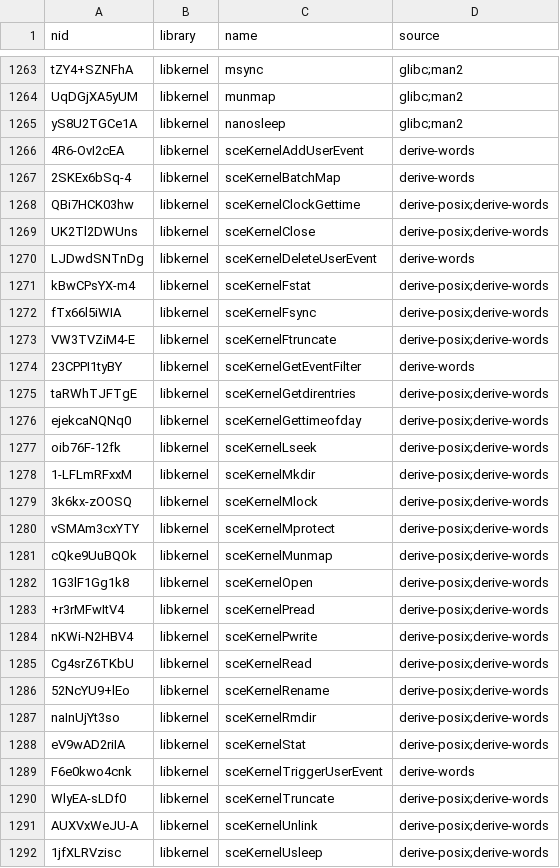
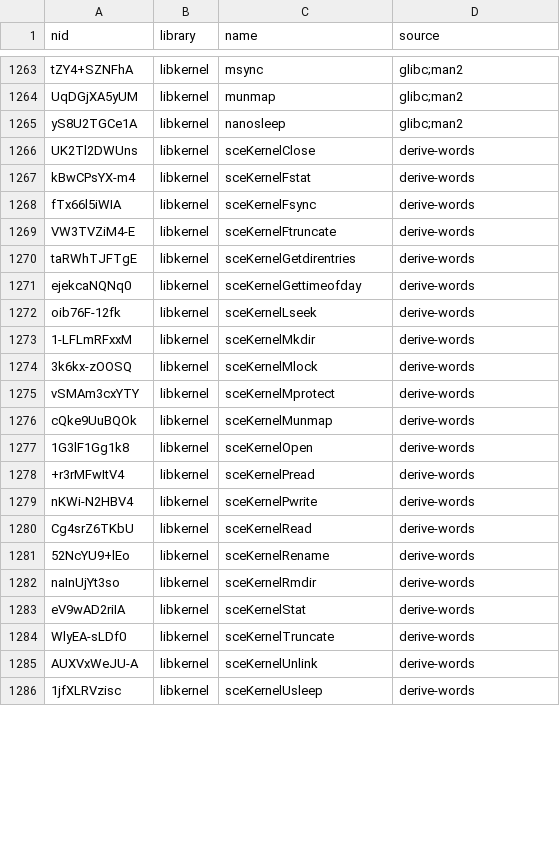
Before and after one commit to bhuaysan/bloodborne-linux, a CSV file: symbols/nids.csv, drawn as a sheet; only a part is shown, gaps mark what is left out; the diff covers the shown part only.

Commit message:
Tighten the NID derivation rules after review
- libkernel gets only the bare sce prefix. No match motivates
  sceKernel. 21 sceKernel* names come back from derive-words as
  sce + 2 words, with Kernel from get_kernel_syms.
- Targets skip NIDs shared with a blocked library, and the seed
  leaves out names of blocked libraries.
- nidmatch rederives the label of every candidate file it reads, so
  a tightened rule drops the names it no longer produces.
- One worker pool per run; the targets go to each worker once.
- NID decoding lives next to nid() in tools/common/nid.py, and the C
  lists are read with read_candidate_file.
- C names with leading underscores reach the rules.

Refs #17

```diff
--- a/symbols/nids.csv
+++ b/symbols/nids.csv
@@ -1265,28 +1265,22 @@ UqDGjXA5yUM,libkernel,munmap,glibc;man2
 yS8U2TGCe1A,libkernel,nanosleep,glibc;man2
-4R6-OvI2cEA,libkernel,sceKernelAddUserEvent,derive-words
-2SKEx6bSq-4,libkernel,sceKernelBatchMap,derive-words
-QBi7HCK03hw,libkernel,sceKernelClockGettime,derive-posix;derive-words
-UK2Tl2DWUns,libkernel,sceKernelClose,derive-posix;derive-words
-LJDwdSNTnDg,libkernel,sceKernelDeleteUserEvent,derive-words
-kBwCPsYX-m4,libkernel,sceKernelFstat,derive-posix;derive-words
-fTx66l5iWIA,libkernel,sceKernelFsync,derive-posix;derive-words
-VW3TVZiM4-E,libkernel,sceKernelFtruncate,derive-posix;derive-words
-23CPPI1tyBY,libkernel,sceKernelGetEventFilter,derive-words
-taRWhTJFTgE,libkernel,sceKernelGetdirentries,derive-posix;derive-words
-ejekcaNQNq0,libkernel,sceKernelGettimeofday,derive-posix;derive-words
-oib76F-12fk,libkernel,sceKernelLseek,derive-posix;derive-words
-1-LFLmRFxxM,libkernel,sceKernelMkdir,derive-posix;derive-words
-3k6kx-zOOSQ,libkernel,sceKernelMlock,derive-posix;derive-words
-vSMAm3cxYTY,libkernel,sceKernelMprotect,derive-posix;derive-words
-cQke9UuBQOk,libkernel,sceKernelMunmap,derive-posix;derive-words
-1G3lF1Gg1k8,libkernel,sceKernelOpen,derive-posix;derive-words
-+r3rMFwItV4,libkernel,sceKernelPread,derive-posix;derive-words
-nKWi-N2HBV4,libkernel,sceKernelPwrite,derive-posix;derive-words
-Cg4srZ6TKbU,libkernel,sceKernelRead,derive-posix;derive-words
-52NcYU9+lEo,libkernel,sceKernelRename,derive-posix;derive-words
-naInUjYt3so,libkernel,sceKernelRmdir,derive-posix;derive-words
-eV9wAD2riIA,libkernel,sceKernelStat,derive-posix;derive-words
-F6e0kwo4cnk,libkernel,sceKernelTriggerUserEvent,derive-words
-WlyEA-sLDf0,libkernel,sceKernelTruncate,derive-posix;derive-words
-AUXVxWeJU-A,libkernel,sceKernelUnlink,derive-posix;derive-words
-1jfXLRVzisc,libkernel,sceKernelUsleep,derive-posix;derive-words
+UK2Tl2DWUns,libkernel,sceKernelClose,derive-words
+kBwCPsYX-m4,libkernel,sceKernelFstat,derive-words
+fTx66l5iWIA,libkernel,sceKernelFsync,derive-words
+VW3TVZiM4-E,libkernel,sceKernelFtruncate,derive-words
+taRWhTJFTgE,libkernel,sceKernelGetdirentries,derive-words
+ejekcaNQNq0,libkernel,sceKernelGettimeofday,derive-words
+oib76F-12fk,libkernel,sceKernelLseek,derive-words
+1-LFLmRFxxM,libkernel,sceKernelMkdir,derive-words
+3k6kx-zOOSQ,libkernel,sceKernelMlock,derive-words
+vSMAm3cxYTY,libkernel,sceKernelMprotect,derive-words
+cQke9UuBQOk,libkernel,sceKernelMunmap,derive-words
+1G3lF1Gg1k8,libkernel,sceKernelOpen,derive-words
++r3rMFwItV4,libkernel,sceKernelPread,derive-words
+nKWi-N2HBV4,libkernel,sceKernelPwrite,derive-words
+Cg4srZ6TKbU,libkernel,sceKernelRead,derive-words
+52NcYU9+lEo,libkernel,sceKernelRename,derive-words
+naInUjYt3so,libkernel,sceKernelRmdir,derive-words
+eV9wAD2riIA,libkernel,sceKernelStat,derive-words
+WlyEA-sLDf0,libkernel,sceKernelTruncate,derive-words
+AUXVxWeJU-A,libkernel,sceKernelUnlink,derive-words
+1jfXLRVzisc,libkernel,sceKernelUsleep,derive-words
```
Also changed, not shown: 1 added row, 1 removed row and 1 edited cell elsewhere in this file, 5 other files.
